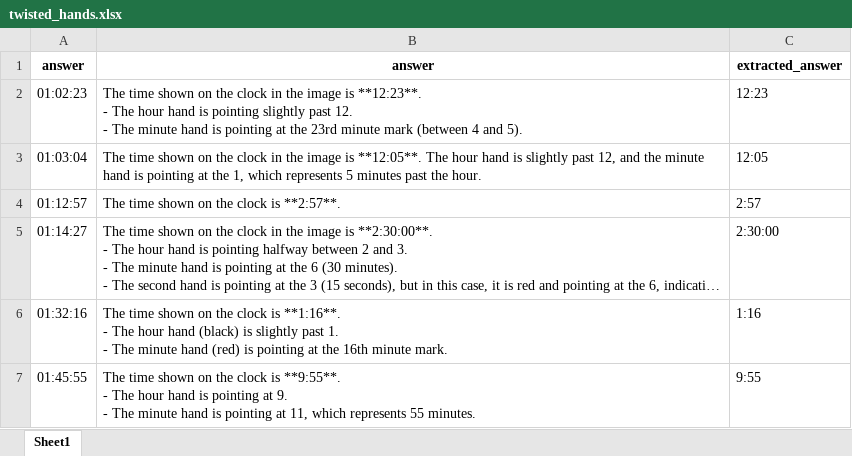
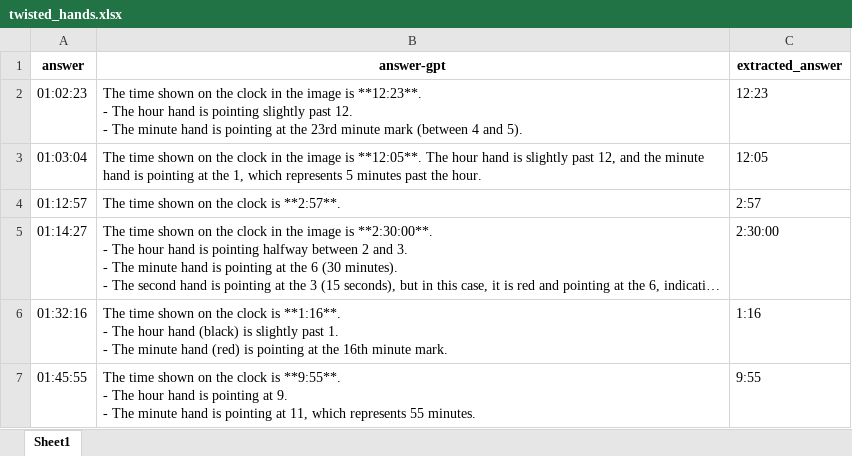
Before and after one commit to aMa2210/LLM_analog_clocks, an Excel workbook: twisted_hands_result_gpt-4o-latest_version/twisted_hands.xlsx, sheet Sheet1, drawn as a sheet; only a part is shown; long unchanged cells end in …; values as stored, in another font and other column widths than the file's, no borders; the diff names each change by its address in the sheet, - before the commit and + after, or states it on an @@ line.

Commit message:
add results of finetuned model

```diff
--- a/twisted_hands_result_gpt-4o-latest_version/twisted_hands.xlsx (sheet Sheet1)
+++ b/twisted_hands_result_gpt-4o-latest_version/twisted_hands.xlsx (sheet Sheet1)
-B1: answer
+B1: answer-gpt
```
Also changed, not shown: 6 other files.
